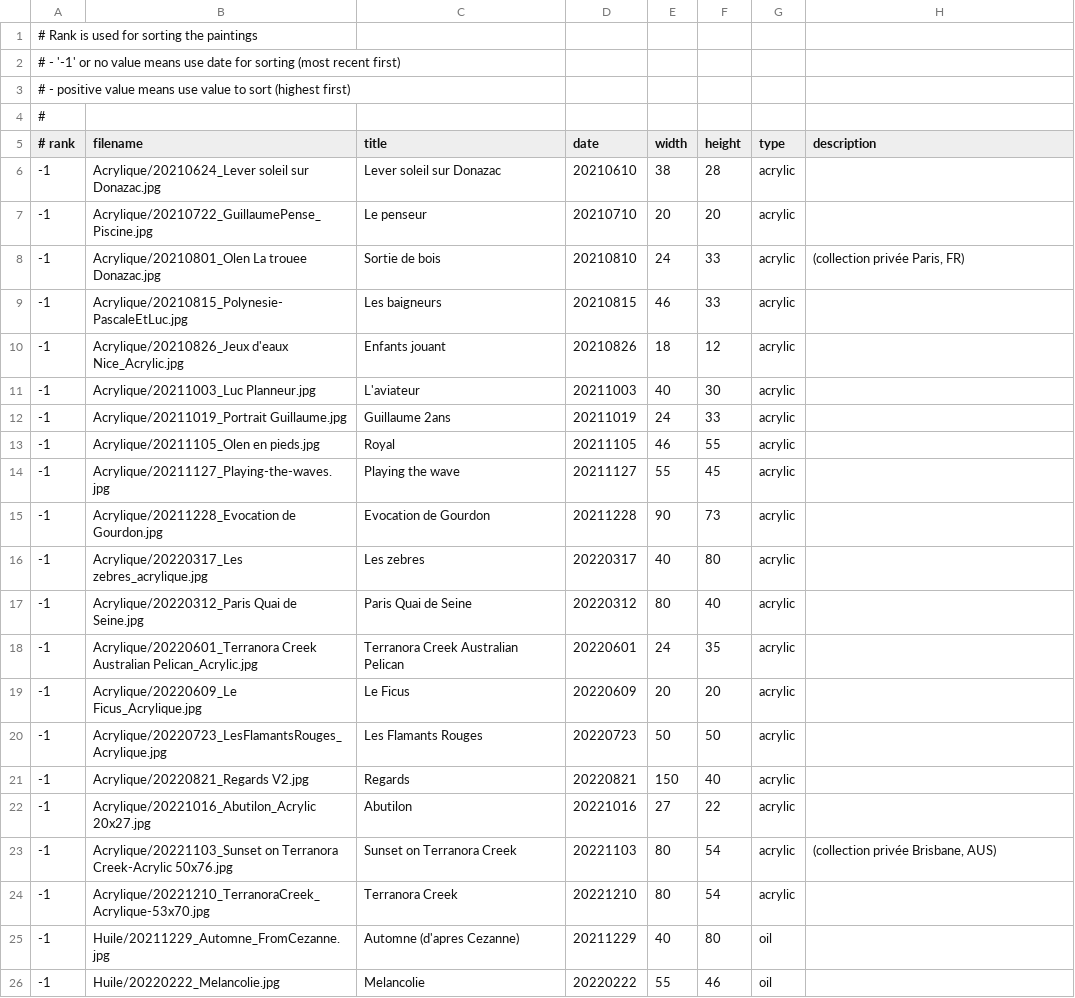
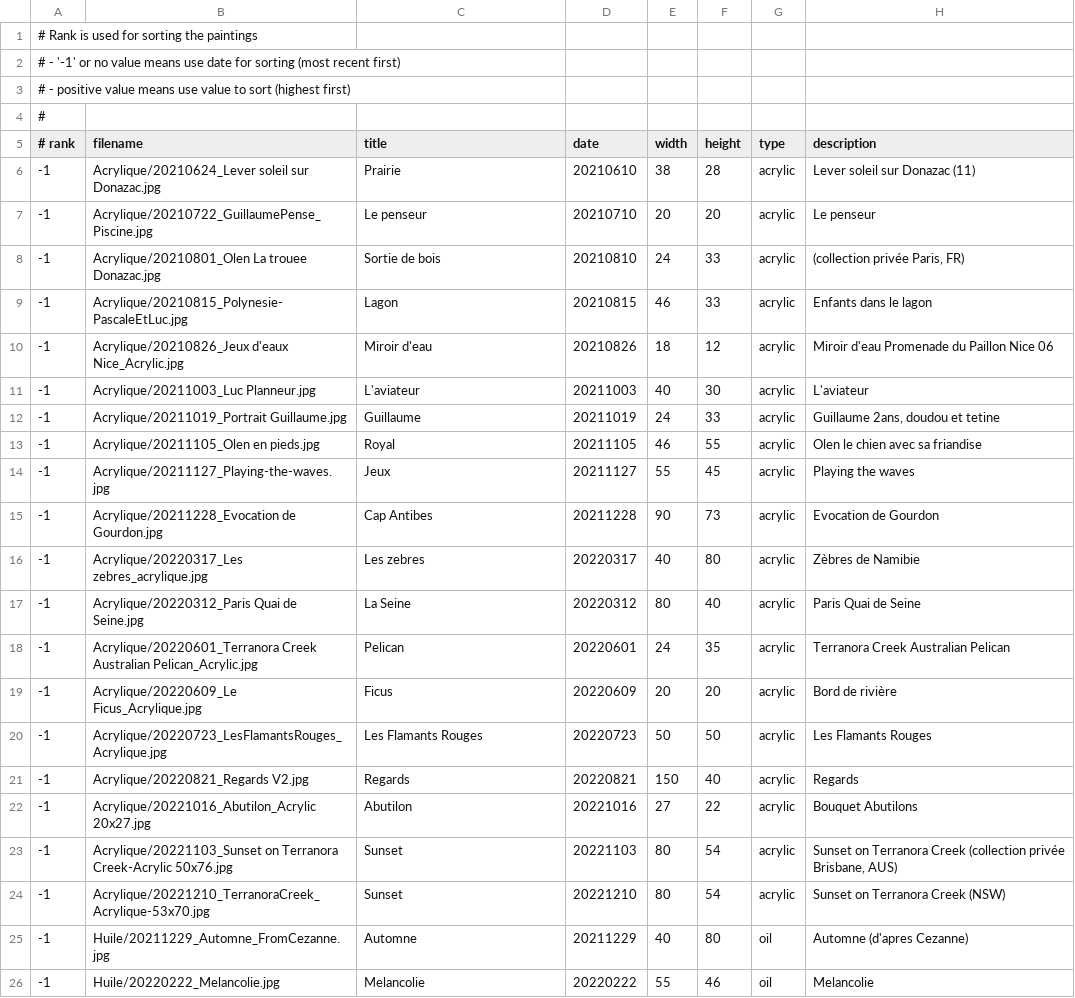
Before and after one commit to MichelEisenmann/gem-gallery, a CSV file: htdocs/public/images/paint-data.csv, drawn as a sheet; only a part is shown; the diff covers the shown part only.

```diff
--- a/htdocs/public/images/paint-data.csv
+++ b/htdocs/public/images/paint-data.csv
@@ -5,22 +5,22 @@
 # rank;filename;title;date;width;height;type;description
--1;Acrylique/20210624_Lever soleil sur Donazac.jpg;Lever soleil sur Donazac;20210610;38;28;acrylic;
--1;Acrylique/20210722_GuillaumePense_Piscine.jpg;Le penseur;20210710;20;20;acrylic;
+-1;Acrylique/20210624_Lever soleil sur Donazac.jpg;Prairie;20210610;38;28;acrylic;Lever soleil sur Donazac (11)
+-1;Acrylique/20210722_GuillaumePense_Piscine.jpg;Le penseur;20210710;20;20;acrylic;Le penseur
 -1;Acrylique/20210801_Olen La trouee Donazac.jpg;Sortie de bois;20210810;24;33;acrylic;(collection privée Paris, FR)
--1;Acrylique/20210815_Polynesie-PascaleEtLuc.jpg;Les baigneurs;20210815;46;33;acrylic;
--1;Acrylique/20210826_Jeux d'eaux Nice_Acrylic.jpg;Enfants jouant;20210826;18;12;acrylic;
--1;Acrylique/20211003_Luc Planneur.jpg;L'aviateur;20211003;40;30;acrylic;
--1;Acrylique/20211019_Portrait Guillaume.jpg;Guillaume 2ans;20211019;24;33;acrylic;
--1;Acrylique/20211105_Olen en pieds.jpg;Royal;20211105;46;55;acrylic;
--1;Acrylique/20211127_Playing-the-waves.jpg;Playing the wave;20211127;55;45;acrylic;
--1;Acrylique/20211228_Evocation de Gourdon.jpg;Evocation de Gourdon;20211228;90;73;acrylic;
--1;Acrylique/20220317_Les zebres_acrylique.jpg;Les zebres;20220317;40;80;acrylic;
--1;Acrylique/20220312_Paris Quai de Seine.jpg;Paris Quai de Seine;20220312;80;40;acrylic;
--1;Acrylique/20220601_Terranora Creek Australian Pelican_Acrylic.jpg;Terranora Creek Australian Pelican;20220601;24;35;acrylic;
--1;Acrylique/20220609_Le Ficus_Acrylique.jpg;Le Ficus;20220609;20;20;acrylic;
--1;Acrylique/20220723_LesFlamantsRouges_Acrylique.jpg;Les Flamants Rouges;20220723;50;50;acrylic;
--1;Acrylique/20220821_Regards V2.jpg;Regards;20220821;150;40;acrylic;
--1;Acrylique/20221016_Abutilon_Acrylic 20x27.jpg;Abutilon;20221016;27;22;acrylic;
--1;Acrylique/20221103_Sunset on Terranora Creek-Acrylic 50x76.jpg;Sunset on Terranora Creek;20221103;80;54;acrylic;(collection privée Brisbane, AUS)
--1;Acrylique/20221210_TerranoraCreek_Acrylique-53x70.jpg;Terranora Creek;20221210;80;54;acrylic;
--1;Huile/20211229_Automne_FromCezanne.jpg;Automne (d'apres Cezanne);20211229;40;80;oil;
--1;Huile/20220222_Melancolie.jpg;Melancolie;20220222;55;46;oil;
+-1;Acrylique/20210815_Polynesie-PascaleEtLuc.jpg;Lagon;20210815;46;33;acrylic;Enfants dans le lagon
+-1;Acrylique/20210826_Jeux d'eaux Nice_Acrylic.jpg;Miroir d'eau;20210826;18;12;acrylic;Miroir d'eau Promenade du Paillon Nice 06
+-1;Acrylique/20211003_Luc Planneur.jpg;L'aviateur;20211003;40;30;acrylic;L'aviateur
+-1;Acrylique/20211019_Portrait Guillaume.jpg;Guillaume;20211019;24;33;acrylic;Guillaume 2ans, doudou et tetine
+-1;Acrylique/20211105_Olen en pieds.jpg;Royal;20211105;46;55;acrylic;Olen le chien avec sa friandise
+-1;Acrylique/20211127_Playing-the-waves.jpg;Jeux;20211127;55;45;acrylic;Playing the waves
+-1;Acrylique/20211228_Evocation de Gourdon.jpg;Cap Antibes;20211228;90;73;acrylic;Evocation de Gourdon
+-1;Acrylique/20220317_Les zebres_acrylique.jpg;Les zebres;20220317;40;80;acrylic;Zèbres de Namibie
+-1;Acrylique/20220312_Paris Quai de Seine.jpg;La Seine;20220312;80;40;acrylic;Paris Quai de Seine
+-1;Acrylique/20220601_Terranora Creek Australian Pelican_Acrylic.jpg;Pelican;20220601;24;35;acrylic;Terranora Creek Australian Pelican
+-1;Acrylique/20220609_Le Ficus_Acrylique.jpg;Ficus;20220609;20;20;acrylic;Bord de rivière
+-1;Acrylique/20220723_LesFlamantsRouges_Acrylique.jpg;Les Flamants Rouges;20220723;50;50;acrylic;Les Flamants Rouges
+-1;Acrylique/20220821_Regards V2.jpg;Regards;20220821;150;40;acrylic;Regards
+-1;Acrylique/20221016_Abutilon_Acrylic 20x27.jpg;Abutilon;20221016;27;22;acrylic;Bouquet Abutilons
+-1;Acrylique/20221103_Sunset on Terranora Creek-Acrylic 50x76.jpg;Sunset;20221103;80;54;acrylic;Sunset on Terranora Creek (collection privée Brisbane, AUS)
+-1;Acrylique/20221210_TerranoraCreek_Acrylique-53x70.jpg;Sunset;20221210;80;54;acrylic;Sunset on Terranora Creek (NSW)
+-1;Huile/20211229_Automne_FromCezanne.jpg;Automne;20211229;40;80;oil;Automne (d'apres Cezanne)
+-1;Huile/20220222_Melancolie.jpg;Melancolie;20220222;55;46;oil;Melancolie
```
Also changed, not shown: 1 added row, 1 removed row and 38 edited cells elsewhere in this file, 3 other files.
